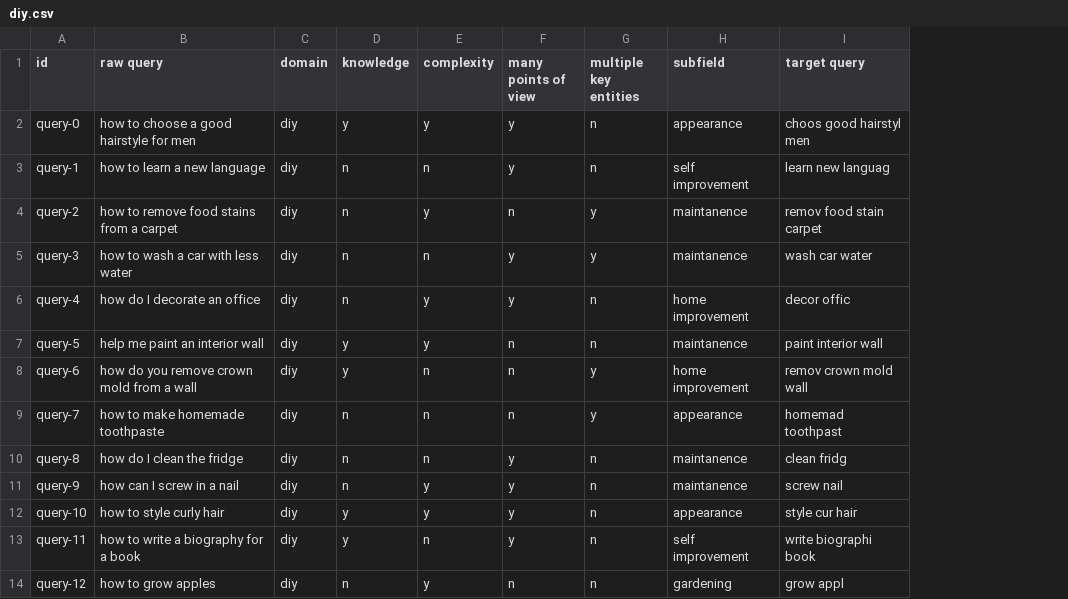
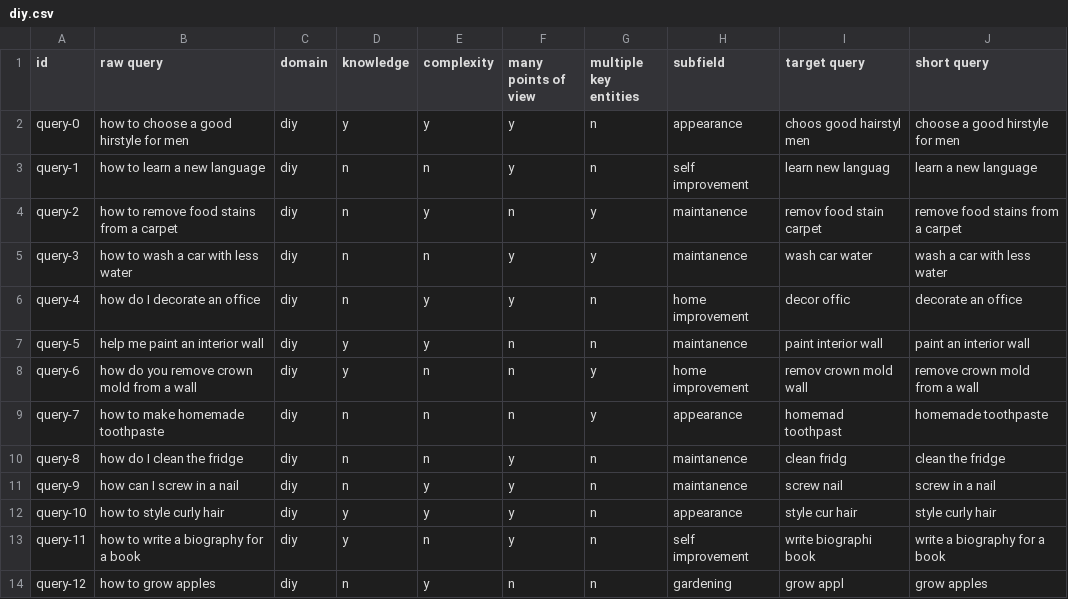
Before and after one commit to PhilipZubel/task-search-quality, a CSV file: queries/diy.csv, drawn as a sheet; only a part is shown; the diff names each change by its address in the sheet, - before the commit and + after, or states it on an @@ line.

```diff
--- a/queries/diy.csv
+++ b/queries/diy.csv
+column J (short query), rows 2-14: choose a good hirstyle for men | learn a new language | remove food stains from a carpet | wash a car with less water | decorate an office | paint an interior wall | remove crown mold from a wall | homemade toothpaste | clean the fridge | screw in a nail | style curly hair | write a biography for a book | grow apples
-B2 (raw query): how to choose a good hairstyle for men
+B2 (raw query): how to choose a good hirstyle for men
```
Also changed, not shown: queries/cooking.csv, 14 other files.
